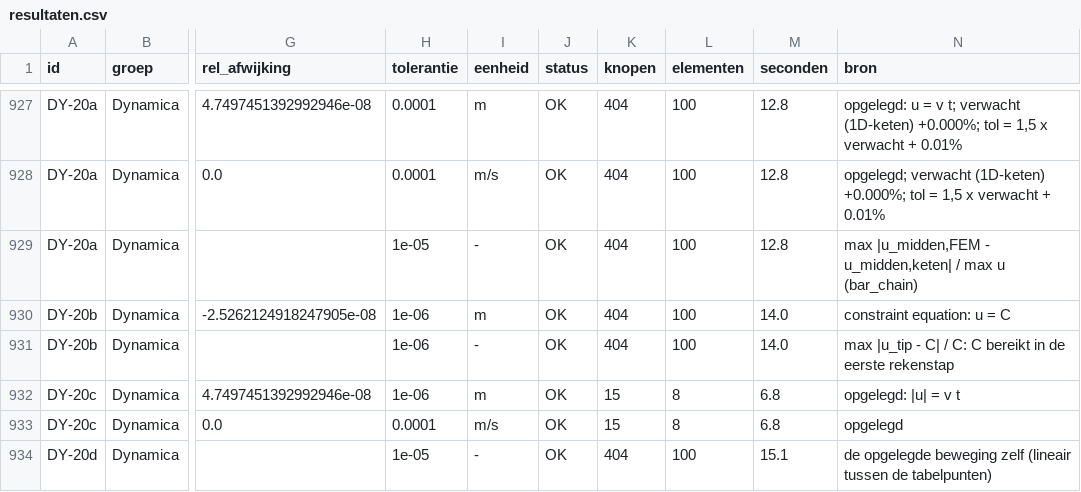
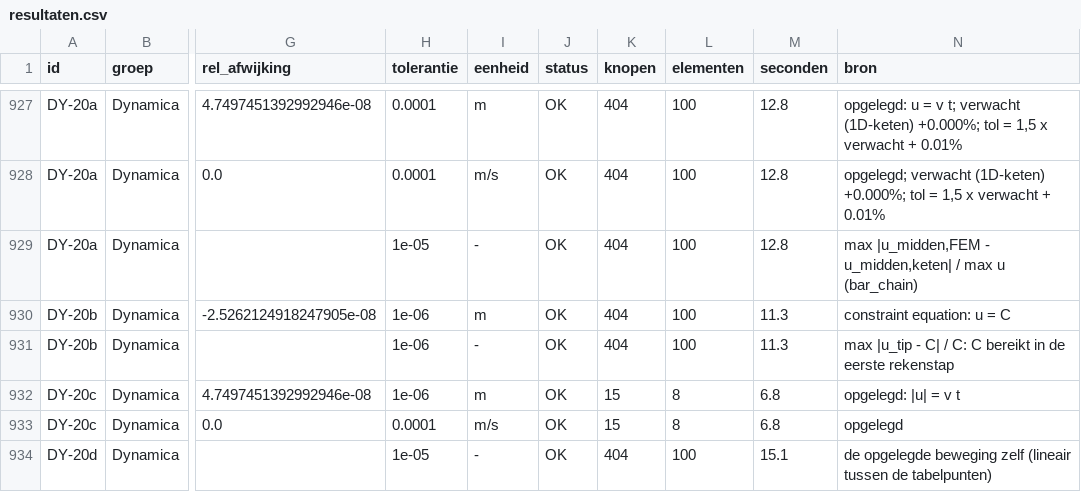
Before and after one commit to trednuK/MecwayAsterBridge, a CSV file: TestFiles/Verificatie/resultaten/resultaten.csv, drawn as a sheet; only a part is shown, gaps mark what is left out; the diff names each change by its address in the sheet, - before the commit and + after, or states it on an @@ line.

```diff
--- a/TestFiles/Verificatie/resultaten/resultaten.csv
+++ b/TestFiles/Verificatie/resultaten/resultaten.csv
-M930:M931 (seconden): 14.0
+M930:M931 (seconden): 11.3
```
Also changed, not shown: 11 other files.
